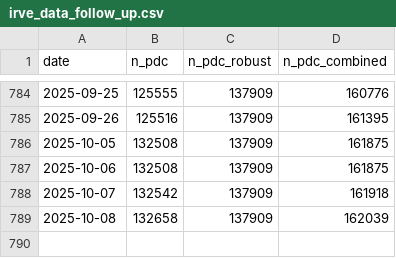
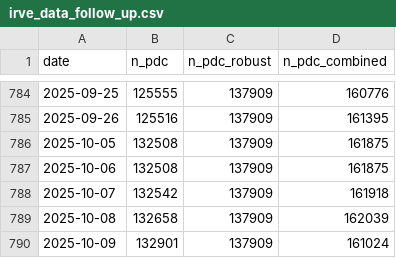
Before and after one commit to BastienGauthier/clean_french_irve, a CSV file: data/irve_data_follow_up.csv, drawn as a sheet; only a part is shown, gaps mark what is left out; the diff names each change by its address in the sheet, - before the commit and + after, or states it on an @@ line.

```diff
--- a/data/irve_data_follow_up.csv
+++ b/data/irve_data_follow_up.csv
+row 790: 2025-10-09 | 132901 | 137909 | 161024
```
Also changed, not shown: 3 other files.
